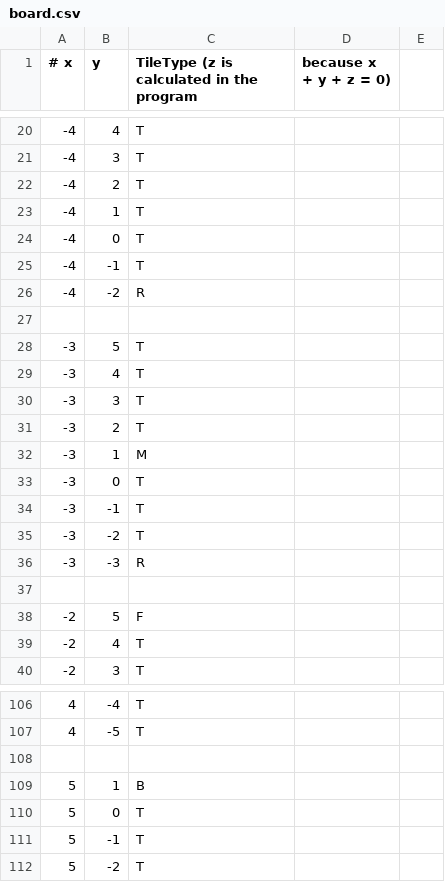
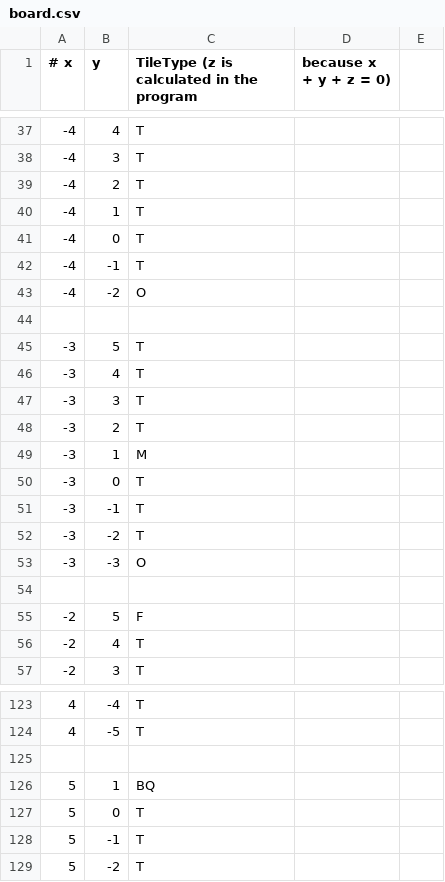
Before and after one commit to LucasPickering/Ground-War, a CSV file: resources/boards/board.csv, drawn as a sheet; only a part is shown, gaps mark what is left out; the diff covers the shown part only.

```diff
--- a/resources/boards/board.csv
+++ b/resources/boards/board.csv
@@ -25,3 +42,3 @@
 -4,-1,T
--4,-2,R
+-4,-2,O
 
@@ -35,3 +52,3 @@
 -3,-2,T
--3,-3,R
+-3,-3,O
 
@@ -108,3 +125,3 @@
 
-5,1,B
+5,1,BQ
 5,0,T
```
Also changed, not shown: 17 added rows and 3 edited cells elsewhere in this file, 1 other file.
